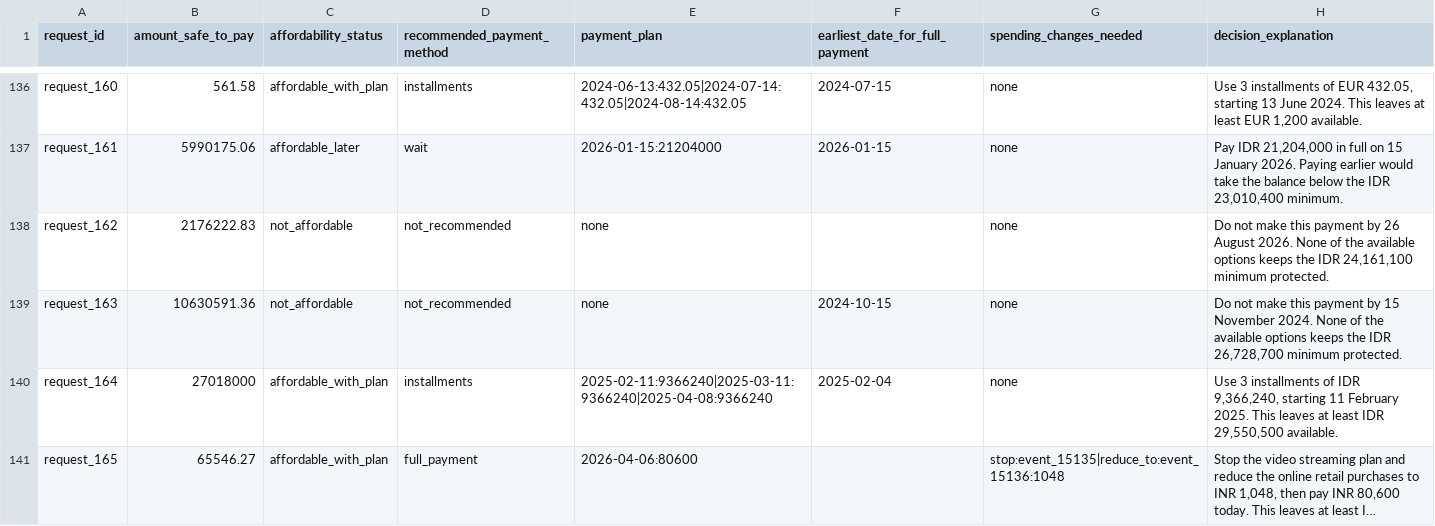
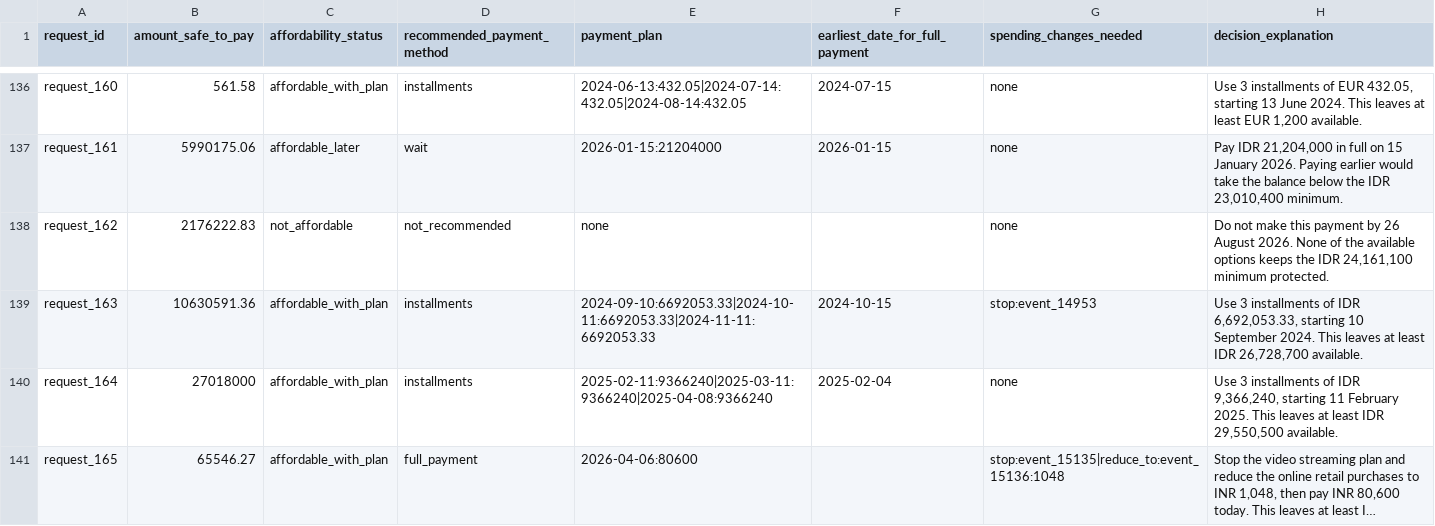
Before and after one commit to Ismailab1/hackerrank-orchestrate-september26, a CSV file: output.csv, drawn as a sheet; only a part is shown, gaps mark what is left out; long unchanged cells end in …; the diff covers the shown part only.

```diff
--- a/output.csv
+++ b/output.csv
@@ -138,3 +138,3 @@ request_161,5990175.06,affordable_later,wait,2026-01-15:21204000,2026-01-15,none
 request_162,2176222.83,not_affordable,not_recommended,none,,none,"Do not make this payment by 26 August 2026. None of the available options keeps the IDR 24,161,100 minimum protected."
-request_163,10630591.36,not_affordable,not_recommended,none,2024-10-15,none,"Do not make this payment by 15 November 2024. None of the available options keeps the IDR 26,728,700 minimum protected."
+request_163,10630591.36,affordable_with_plan,installments,2024-09-10:6692053.33|2024-10-11:6692053.33|2024-11-11:6692053.33,2024-10-15,stop:event_14953,"Use 3 installments of IDR 6,692,053.33, starting 10 September 2024. This leaves at least IDR 26,728,700 available."
 request_164,27018000,affordable_with_plan,installments,2025-02-11:9366240|2025-03-11:9366240|2025-04-08:9366240,2025-02-04,none,"Use 3 installments of IDR 9,366,240, starting 11 February 2025. This leaves at least IDR 29,550,500 available."
```
Also changed, not shown: 70 edited cells elsewhere in this file, 3 other files.
